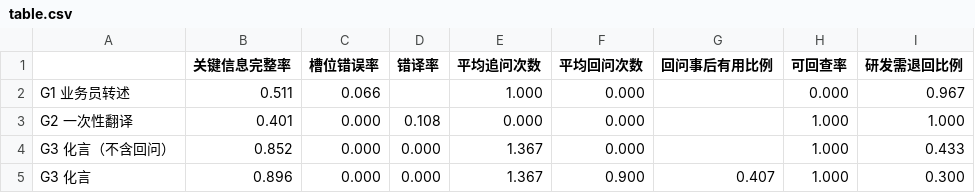
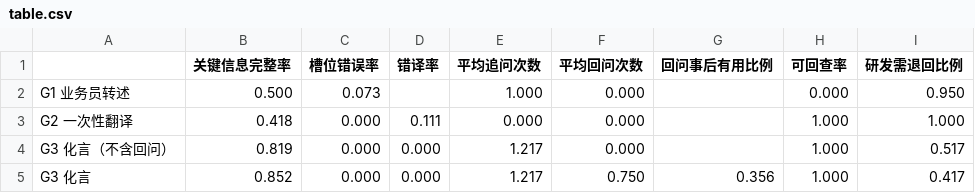
Before and after one commit to Deliaru/Hua-Yan, a CSV file: docs/reports/distortion/table.csv, drawn as a sheet.

```diff
--- a/docs/reports/distortion/table.csv
+++ b/docs/reports/distortion/table.csv
@@ -1,5 +1,5 @@
 ,关键信息完整率,槽位错误率,错译率,平均追问次数,平均回问次数,回问事后有用比例,可回查率,研发需退回比例
-G1 业务员转述,0.511,0.066,,1.000,0.000,,0.000,0.967
-G2 一次性翻译,0.401,0.000,0.108,0.000,0.000,,1.000,1.000
-G3 化言（不含回问）,0.852,0.000,0.000,1.367,0.000,,1.000,0.433
-G3 化言,0.896,0.000,0.000,1.367,0.900,0.407,1.000,0.300
+G1 业务员转述,0.500,0.073,,1.000,0.000,,0.000,0.950
+G2 一次性翻译,0.418,0.000,0.111,0.000,0.000,,1.000,1.000
+G3 化言（不含回问）,0.819,0.000,0.000,1.217,0.000,,1.000,0.517
+G3 化言,0.852,0.000,0.000,1.217,0.750,0.356,1.000,0.417
```
Also changed, not shown: 12 other files.
